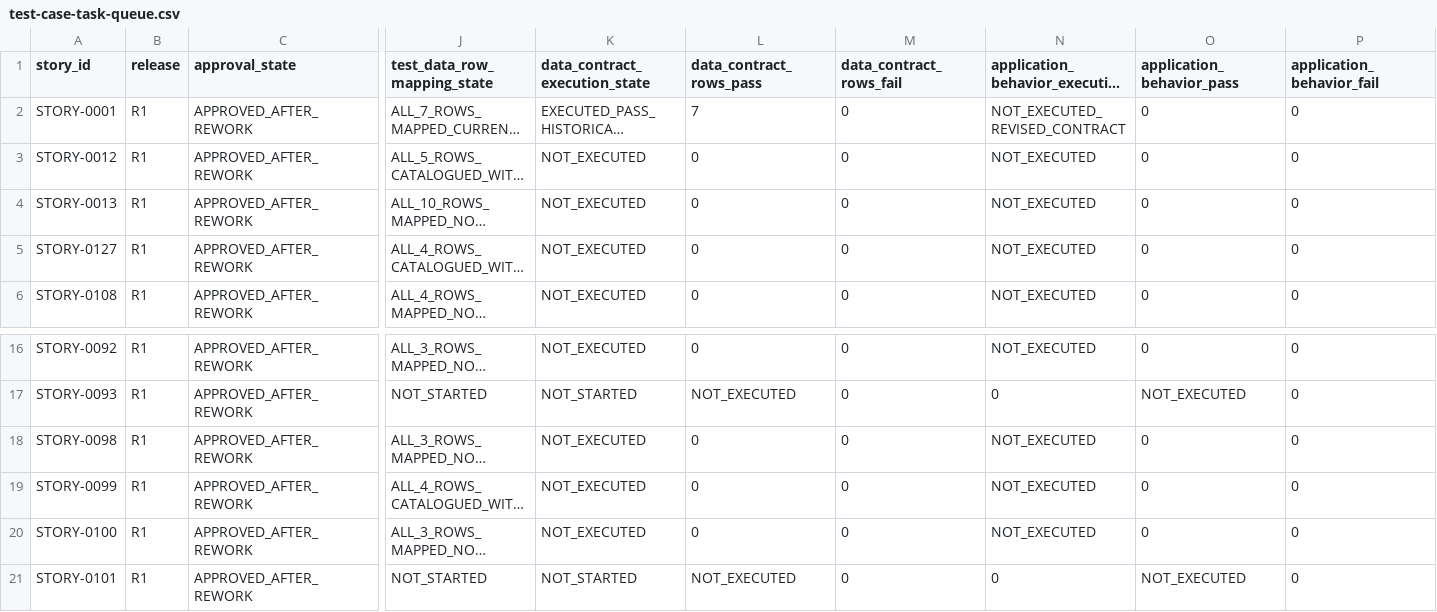
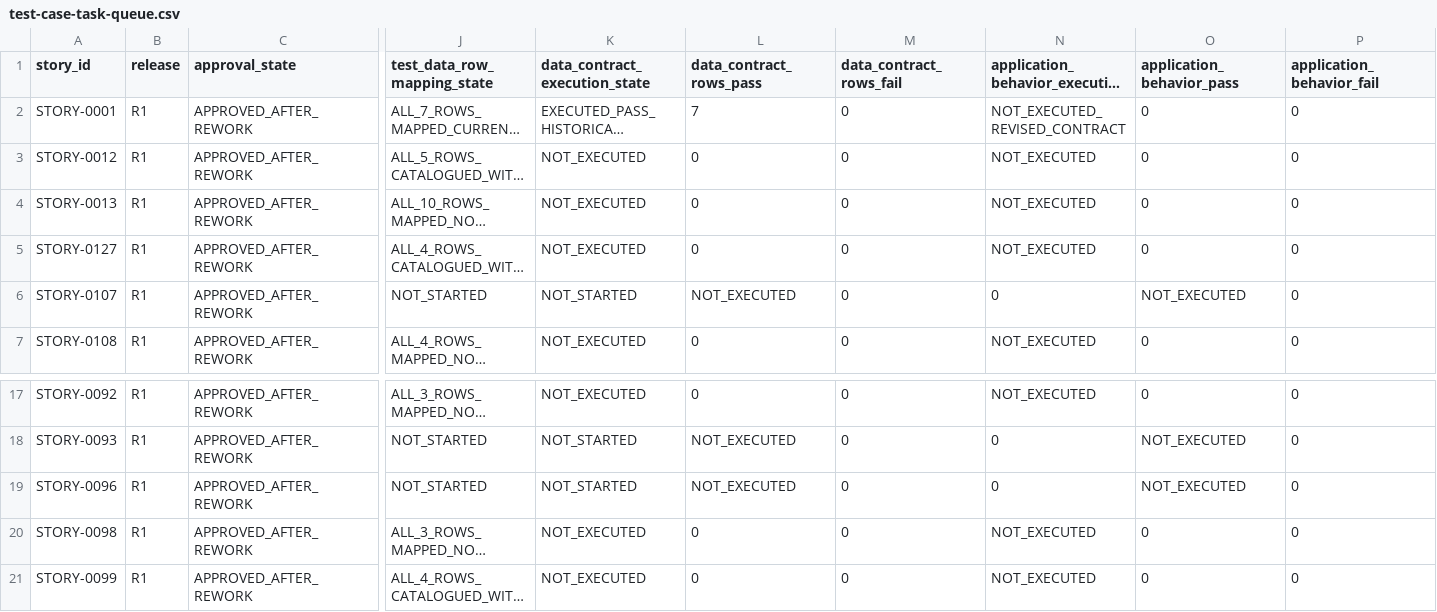
Before and after one commit to vvekselva/CylindnderManagementDependcies, a CSV file: BL-009/test-case-task-queue.csv, drawn as a sheet; only a part is shown, gaps mark what is left out; the shorter side is filled out with more unchanged rows; long unchanged cells end in …; rows hold the shown columns only; the diff names each change by its address in the sheet, - before the commit and + after, or states it on an @@ line.

Commit message:
BL-009: fan out STORY-0096 and STORY-0107 test catalogue work

```diff
--- a/BL-009/test-case-task-queue.csv
+++ b/BL-009/test-case-task-queue.csv
+row 6: STORY-0107 | R1 | APPROVED_AFTER_REWORK | NOT_STARTED | NOT_STARTED | NOT_EXECUTED | 0 | 0 | NOT_EXECUTED | 0
+row 19: STORY-0096 | R1 | APPROVED_AFTER_REWORK | NOT_STARTED | NOT_STARTED | NOT_EXECUTED | 0 | 0 | NOT_EXECUTED | 0
```
